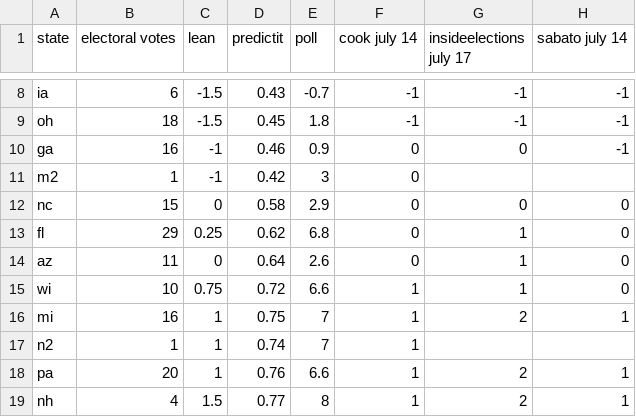
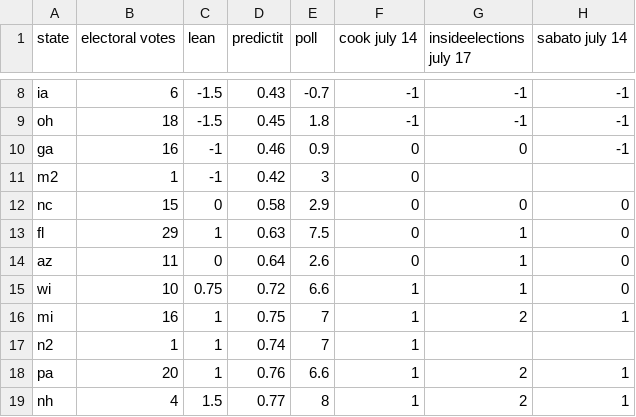
Before and after one commit to bcrowell/election, a CSV file: data.csv, drawn as a sheet; only a part is shown, gaps mark what is left out.

Commit message:
tweak florida based on new polling

```diff
--- a/data.csv
+++ b/data.csv
@@ -12,3 +12,3 @@ m2,1,-1,0.42,3,0,,
 nc,15,0,0.58,2.9,0,0,0
-fl,29,0.25,0.62,6.8,0,1,0
+fl,29,1,0.63,7.5,0,1,0
 az,11,0,0.64,2.6,0,1,0
```
